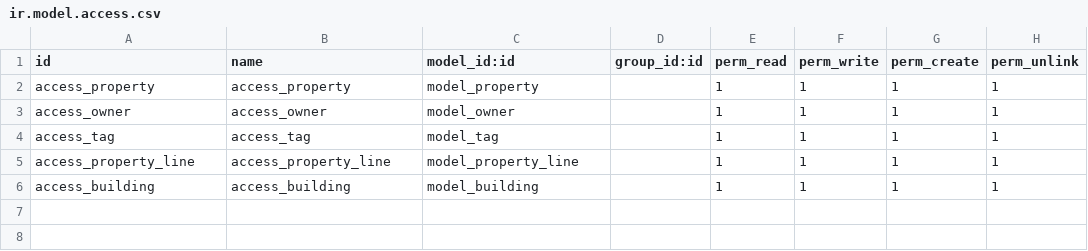
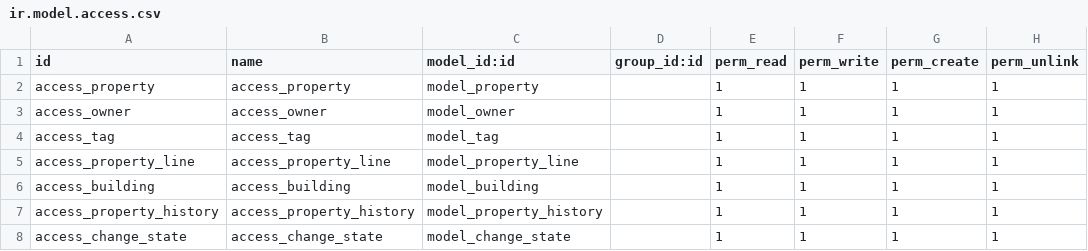
Before and after one commit to engmohamedibraheem/Real_Estate_App, a CSV file: odoo/Custom_addons/app_one/security/ir.model.access.csv, drawn as a sheet.

```diff
--- a/odoo/Custom_addons/app_one/security/ir.model.access.csv
+++ b/odoo/Custom_addons/app_one/security/ir.model.access.csv
@@ -6 +6,3 @@ access_property_line,access_property_line,model_property_line,,1,1,1,1
 access_building,access_building,model_building,,1,1,1,1
+access_property_history,access_property_history,model_property_history,,1,1,1,1
+access_change_state,access_change_state,model_change_state,,1,1,1,1
```
Also changed, not shown: 11 other files.
